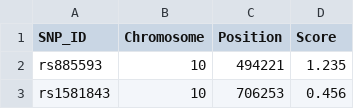
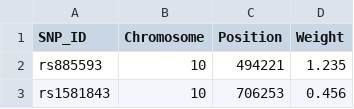
Before and after one commit to davidenoma/moka, a CSV file: weights/test_geno_weights.csv, drawn as a sheet; only a part is shown.

Commit message:
update column of 2weights file.

```diff
--- a/weights/test_geno_weights.csv
+++ b/weights/test_geno_weights.csv
@@ -1,2 +1,2 @@
-SNP_ID,Chromosome,Position,Score
+SNP_ID,Chromosome,Position,Weight
 rs885593,10,494221,1.235
```
